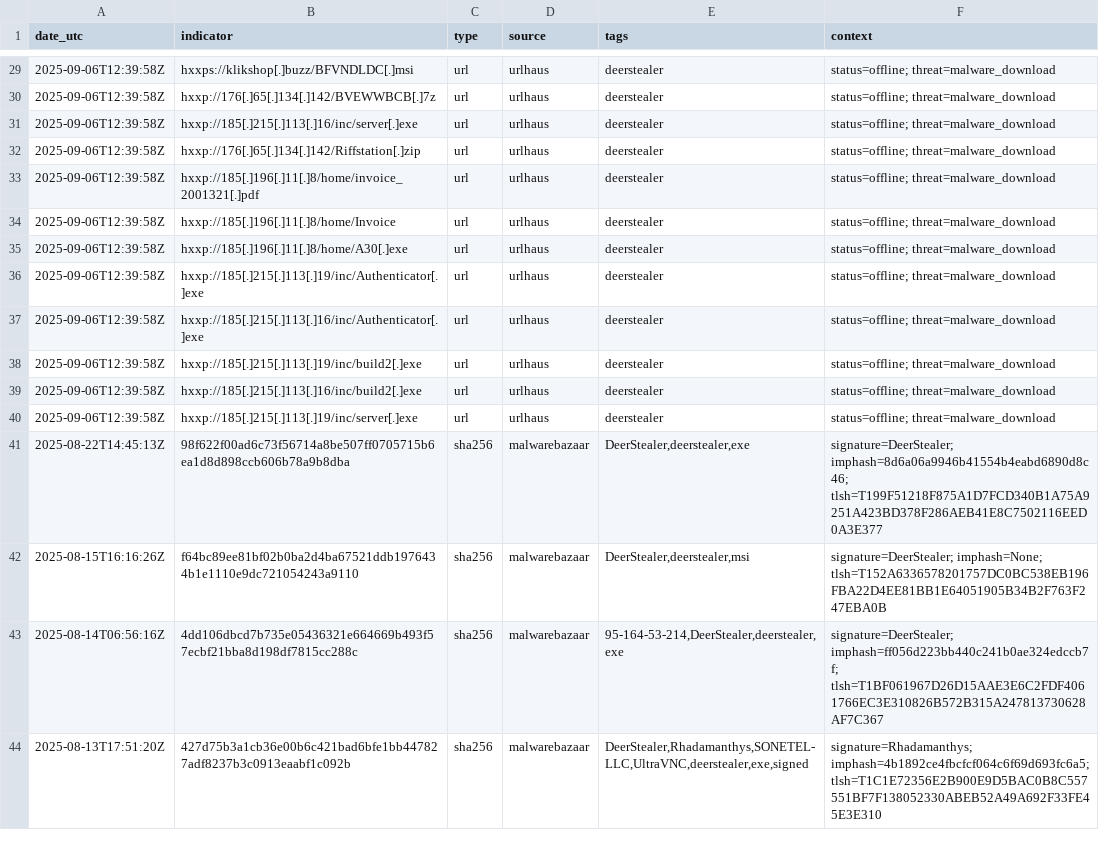
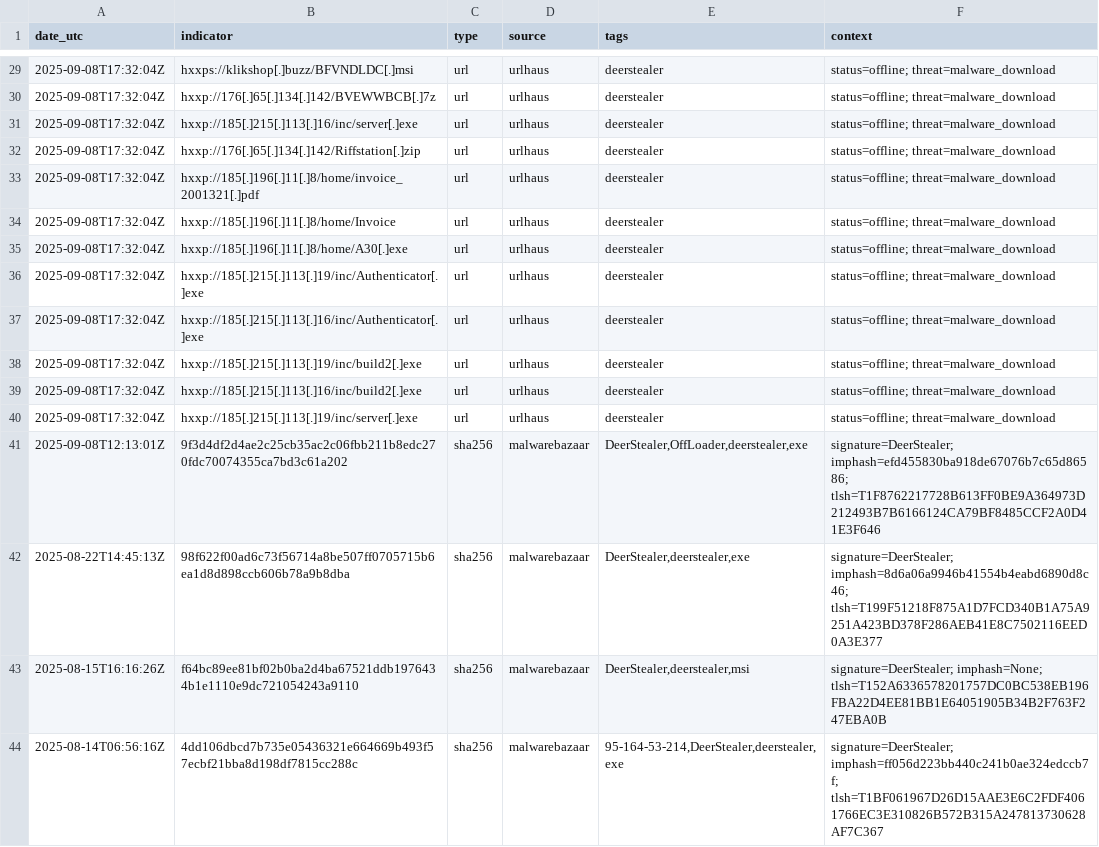
Before and after one commit to Mal3ear/ioc-index, a TSV file: data/deerstealer_iocs.tsv, drawn as a sheet; only a part is shown, gaps mark what is left out; the shorter side is filled out with more unchanged rows; the diff covers the shown part only.

Commit message:
[auto] Update data/deerstealer_iocs.tsv for tag=deerstealer at 2025-09-08T17:32:08Z

```diff
--- a/data/deerstealer_iocs.tsv
+++ b/data/deerstealer_iocs.tsv
@@ -29,13 +29,14 @@
-"2025-09-06T12:39:58Z"	"hxxps://klikshop[.]buzz/BFVNDLDC[.]msi"	"url"	"urlhaus"	"deerstealer"	"status=offline; threat=malware_download"
-"2025-09-06T12:39:58Z"	"hxxp://176[.]65[.]134[.]142/BVEWWBCB[.]7z"	"url"	"urlhaus"	"deerstealer"	"status=offline; threat=malware_download"
-"2025-09-06T12:39:58Z"	"hxxp://185[.]215[.]113[.]16/inc/server[.]exe"	"url"	"urlhaus"	"deerstealer"	"status=offline; threat=malware_download"
-"2025-09-06T12:39:58Z"	"hxxp://176[.]65[.]134[.]142/Riffstation[.]zip"	"url"	"urlhaus"	"deerstealer"	"status=offline; threat=malware_download"
-"2025-09-06T12:39:58Z"	"hxxp://185[.]196[.]11[.]8/home/invoice_2001321[.]pdf"	"url"	"urlhaus"	"deerstealer"	"status=offline; threat=malware_download"
-"2025-09-06T12:39:58Z"	"hxxp://185[.]196[.]11[.]8/home/Invoice"	"url"	"urlhaus"	"deerstealer"	"status=offline; threat=malware_download"
-"2025-09-06T12:39:58Z"	"hxxp://185[.]196[.]11[.]8/home/A30[.]exe"	"url"	"urlhaus"	"deerstealer"	"status=offline; threat=malware_download"
-"2025-09-06T12:39:58Z"	"hxxp://185[.]215[.]113[.]19/inc/Authenticator[.]exe"	"url"	"urlhaus"	"deerstealer"	"status=offline; threat=malware_download"
-"2025-09-06T12:39:58Z"	"hxxp://185[.]215[.]113[.]16/inc/Authenticator[.]exe"	"url"	"urlhaus"	"deerstealer"	"status=offline; threat=malware_download"
-"2025-09-06T12:39:58Z"	"hxxp://185[.]215[.]113[.]19/inc/build2[.]exe"	"url"	"urlhaus"	"deerstealer"	"status=offline; threat=malware_download"
-"2025-09-06T12:39:58Z"	"hxxp://185[.]215[.]113[.]16/inc/build2[.]exe"	"url"	"urlhaus"	"deerstealer"	"status=offline; threat=malware_download"
-"2025-09-06T12:39:58Z"	"hxxp://185[.]215[.]113[.]19/inc/server[.]exe"	"url"	"urlhaus"	"deerstealer"	"status=offline; threat=malware_download"
+"2025-09-08T17:32:04Z"	"hxxps://klikshop[.]buzz/BFVNDLDC[.]msi"	"url"	"urlhaus"	"deerstealer"	"status=offline; threat=malware_download"
+"2025-09-08T17:32:04Z"	"hxxp://176[.]65[.]134[.]142/BVEWWBCB[.]7z"	"url"	"urlhaus"	"deerstealer"	"status=offline; threat=malware_download"
+"2025-09-08T17:32:04Z"	"hxxp://185[.]215[.]113[.]16/inc/server[.]exe"	"url"	"urlhaus"	"deerstealer"	"status=offline; threat=malware_download"
+"2025-09-08T17:32:04Z"	"hxxp://176[.]65[.]134[.]142/Riffstation[.]zip"	"url"	"urlhaus"	"deerstealer"	"status=offline; threat=malware_download"
+"2025-09-08T17:32:04Z"	"hxxp://185[.]196[.]11[.]8/home/invoice_2001321[.]pdf"	"url"	"urlhaus"	"deerstealer"	"status=offline; threat=malware_download"
+"2025-09-08T17:32:04Z"	"hxxp://185[.]196[.]11[.]8/home/Invoice"	"url"	"urlhaus"	"deerstealer"	"status=offline; threat=malware_download"
+"2025-09-08T17:32:04Z"	"hxxp://185[.]196[.]11[.]8/home/A30[.]exe"	"url"	"urlhaus"	"deerstealer"	"status=offline; threat=malware_download"
+"2025-09-08T17:32:04Z"	"hxxp://185[.]215[.]113[.]19/inc/Authenticator[.]exe"	"url"	"urlhaus"	"deerstealer"	"status=offline; threat=malware_download"
+"2025-09-08T17:32:04Z"	"hxxp://185[.]215[.]113[.]16/inc/Authenticator[.]exe"	"url"	"urlhaus"	"deerstealer"	"status=offline; threat=malware_download"
+"2025-09-08T17:32:04Z"	"hxxp://185[.]215[.]113[.]19/inc/build2[.]exe"	"url"	"urlhaus"	"deerstealer"	"status=offline; threat=malware_download"
+"2025-09-08T17:32:04Z"	"hxxp://185[.]215[.]113[.]16/inc/build2[.]exe"	"url"	"urlhaus"	"deerstealer"	"status=offline; threat=malware_download"
+"2025-09-08T17:32:04Z"	"hxxp://185[.]215[.]113[.]19/inc/server[.]exe"	"url"	"urlhaus"	"deerstealer"	"status=offline; threat=malware_download"
+"2025-09-08T12:13:01Z"	"9f3d4df2d4ae2c25cb35ac2c06fbb211b8edc270fdc70074355ca7bd3c61a202"	"sha256"	"malwarebazaar"	"DeerStealer,OffLoader,deerstealer,exe"	"signature=DeerStealer; imphash=efd455830ba918de67076b7c65d86586; tlsh=T1F8762217728B613FF0BE9A364973D212493B7B6166124CA79BF8485CCF2A0D41E3F646"
 "2025-08-22T14:45:13Z"	"98f622f00ad6c73f56714a8be507ff0705715b6ea1d8d898ccb606b78a9b8dba"	"sha256"	"malwarebazaar"	"DeerStealer,deerstealer,exe"	"signature=DeerStealer; imphash=8d6a06a9946b41554b4eabd6890d8c46; tlsh=T199F51218F875A1D7FCD340B1A75A9251A423BD378F286AEB41E8C7502116EED0A3E377"
```
Also changed, not shown: 27 edited cells elsewhere in this file.
